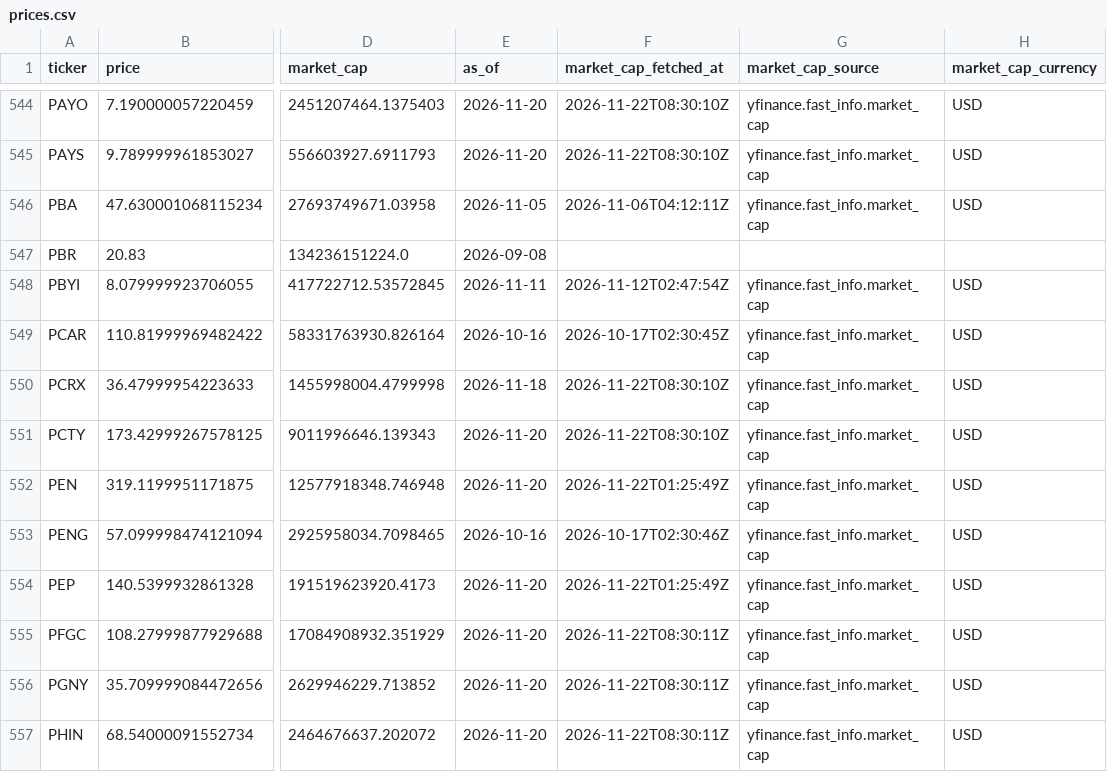
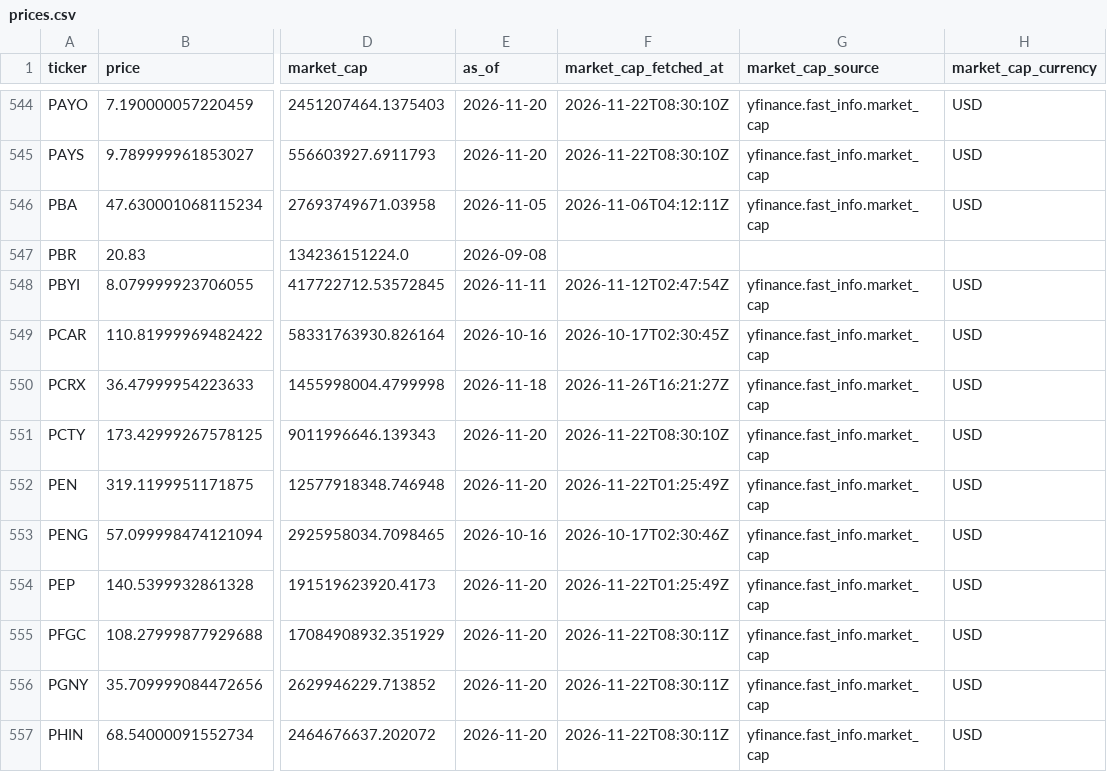
Before and after one commit to imrsrfer/edgar-store, a CSV file: store/prices.csv, drawn as a sheet; only a part is shown, gaps mark what is left out; the diff names each change by its address in the sheet, - before the commit and + after, or states it on an @@ line.

```diff
--- a/store/prices.csv
+++ b/store/prices.csv
-F550 (market_cap_fetched_at): 2026-11-22T08:30:10Z
+F550 (market_cap_fetched_at): 2026-11-26T16:21:27Z
```
Also changed, not shown: code/exclusions.csv, store/data_quality.csv, 7 other files.
